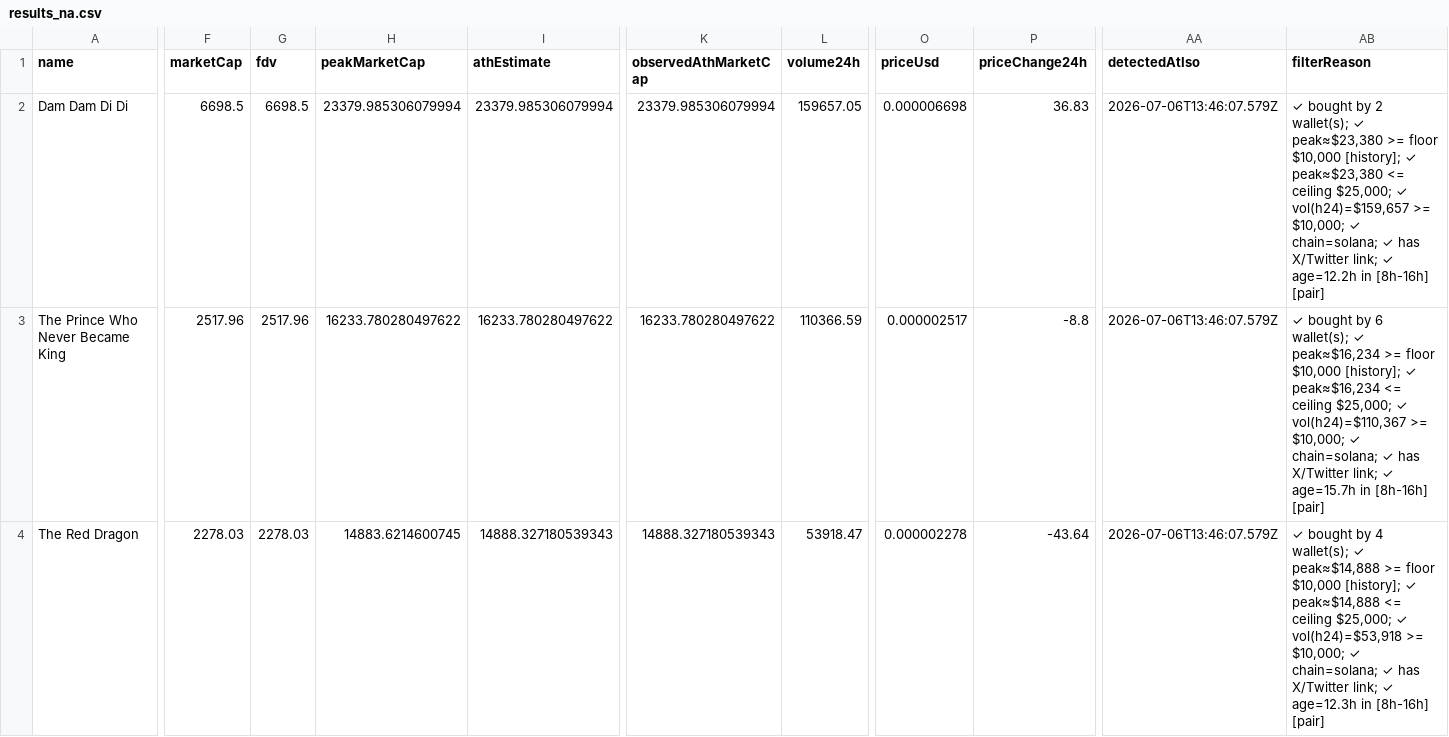
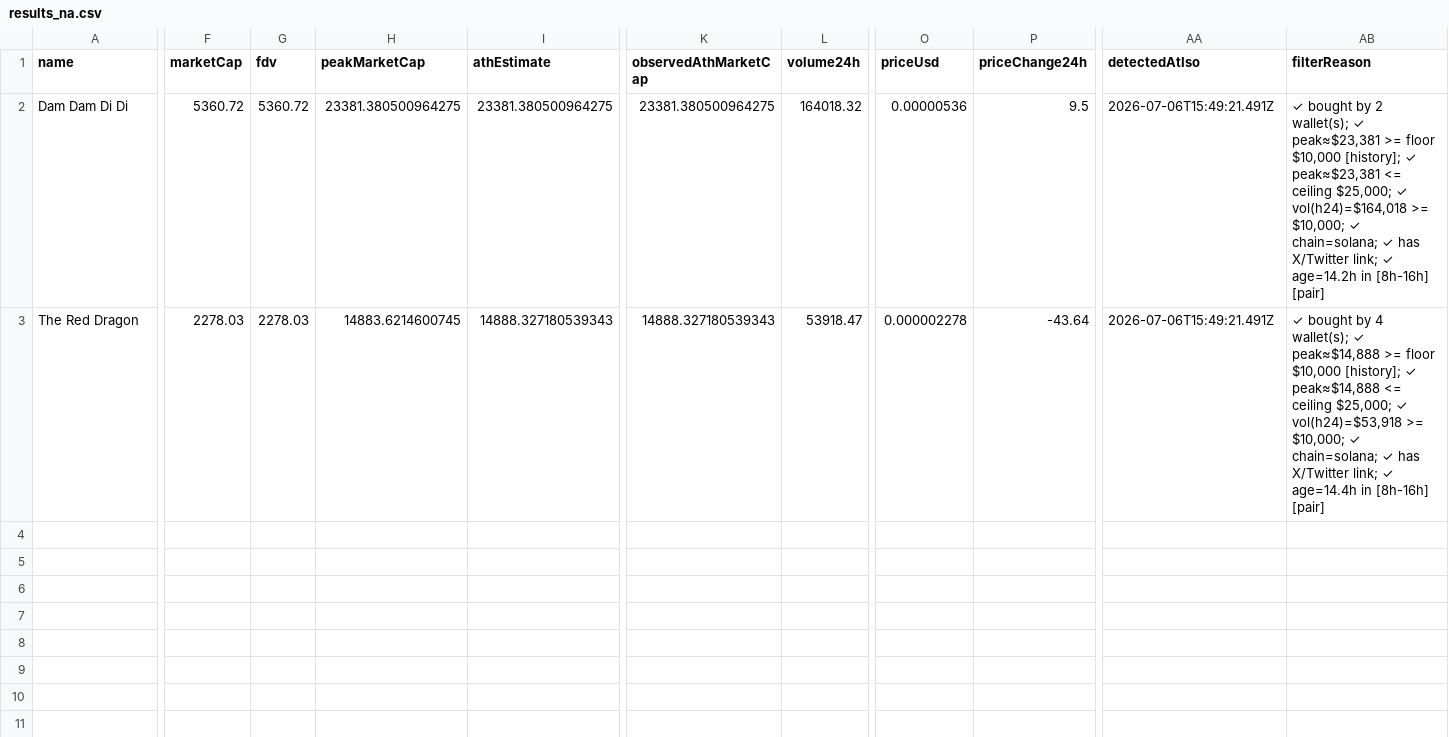
Before and after one commit to imgptish-ai/jeffs-kitchen, a CSV file: output/results_na.csv, drawn as a sheet; only a part is shown, gaps mark what is left out; removed rows and columns are numbered as before the commit, all else as after; rows hold the shown columns only; the diff covers the shown part only; the diff names each change by its address in the sheet, - before the commit and + after, or states it on an @@ line.

```diff
--- a/output/results_na.csv
+++ b/output/results_na.csv
-F2 (marketCap): 6698.5
+F2 (marketCap): 5360.72
-G2 (fdv): 6698.5
+G2 (fdv): 5360.72
-H2 (peakMarketCap): 23379.985306079994
+H2 (peakMarketCap): 23381.380500964275
-I2 (athEstimate): 23379.985306079994
+I2 (athEstimate): 23381.380500964275
-K2 (observedAthMarketCap): 23379.985306079994
+K2 (observedAthMarketCap): 23381.380500964275
-L2 (volume24h): 159657.05
+L2 (volume24h): 164018.32
-O2 (priceUsd): 0.000006698
+O2 (priceUsd): 0.00000536
-P2 (priceChange24h): 36.83
+P2 (priceChange24h): 9.5
-AA2 (detectedAtIso): 2026-07-06T13:46:07.579Z
+AA2 (detectedAtIso): 2026-07-06T15:49:21.491Z
-AB2 (filterReason): …wallet(s); ✓ peak≈$23,380 >= floor $10,000 [history]; ✓ peak≈$23,380 <= ceiling $25,000; ✓ vol(h24)=$159,657 >= $10,000; ✓ chain=solana; ✓ has X/Twitter link; ✓ age=12.2h in [8h-16h]…
+AB2 (filterReason): …wallet(s); ✓ peak≈$23,381 >= floor $10,000 [history]; ✓ peak≈$23,381 <= ceiling $25,000; ✓ vol(h24)=$164,018 >= $10,000; ✓ chain=solana; ✓ has X/Twitter link; ✓ age=14.2h in [8h-16h]…
-row 3: The Prince Who Never Became King | 2517.96 | 2517.96 | 16233.780280497622 | 16233.780280497622 | 16233.780280497622 | 110366.59 | 0.000002517 | -8.8 | 2026-07-06T13:46:07.579Z | ✓ bought by 6 wallet(s); ✓ peak≈$16,234 >= floor $10,000 [history]; ✓ peak≈$16,234 <= ceiling $25,000; ✓ vol(h24)=$110,367 >= $10,000; ✓ chain=solana; ✓ has X/Twitter link; ✓ age=15.7h in [8h-16h] [pair]
-AA3 (detectedAtIso): 2026-07-06T13:46:07.579Z
+AA3 (detectedAtIso): 2026-07-06T15:49:21.491Z
-AB3 (filterReason): …link; ✓ age=12.3h in [8h-16h]…
+AB3 (filterReason): …link; ✓ age=14.4h in [8h-16h]…
```
Also changed, not shown: 2 edited cells elsewhere in this file, output/results.csv, output/results_all.csv, 6 other files.
